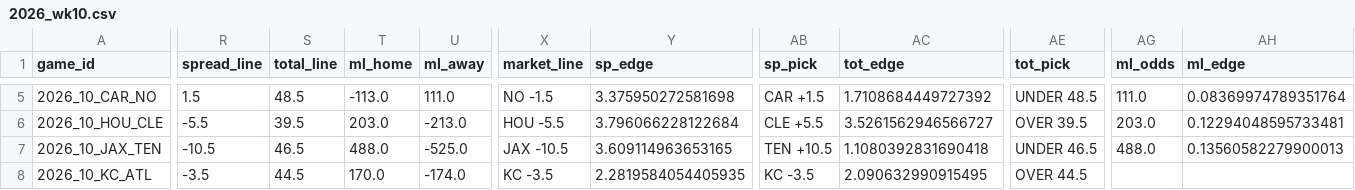
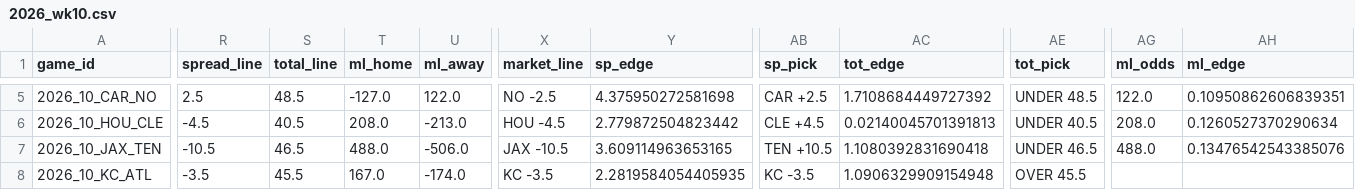
Before and after one commit to AndyCor1097/algohub-nfl, a CSV file: picks/2026_wk10.csv, drawn as a sheet; only a part is shown, gaps mark what is left out; the diff covers the shown part only; the diff names each change by its address in the sheet, - before the commit and + after, or states it on an @@ line.

```diff
--- a/picks/2026_wk10.csv
+++ b/picks/2026_wk10.csv
-R5 (spread_line): 1.5
+R5 (spread_line): 2.5
-T5 (ml_home): -113.0
+T5 (ml_home): -127.0
-U5 (ml_away): 111.0
+U5 (ml_away): 122.0
-X5 (market_line): NO -1.5
+X5 (market_line): NO -2.5
-Y5 (sp_edge): 3.375950272581698
+Y5 (sp_edge): 4.375950272581698
-AB5 (sp_pick): CAR +1.5
+AB5 (sp_pick): CAR +2.5
-AG5 (ml_odds): 111.0
+AG5 (ml_odds): 122.0
-AH5 (ml_edge): 0.08369974789351764
+AH5 (ml_edge): 0.10950862606839351
-R6 (spread_line): -5.5
+R6 (spread_line): -4.5
-S6 (total_line): 39.5
+S6 (total_line): 40.5
-T6 (ml_home): 203.0
+T6 (ml_home): 208.0
-X6 (market_line): HOU -5.5
+X6 (market_line): HOU -4.5
-Y6 (sp_edge): 3.796066228122684
+Y6 (sp_edge): 2.779872504823442
-AB6 (sp_pick): CLE +5.5
+AB6 (sp_pick): CLE +4.5
-AC6 (tot_edge): 3.5261562946566727
+AC6 (tot_edge): 0.02140045701391813
-AE6 (tot_pick): OVER 39.5
+AE6 (tot_pick): UNDER 40.5
-AG6 (ml_odds): 203.0
+AG6 (ml_odds): 208.0
-AH6 (ml_edge): 0.12294048595733481
+AH6 (ml_edge): 0.1260527370290634
-U7 (ml_away): -525.0
+U7 (ml_away): -506.0
-AH7 (ml_edge): 0.13560582279900013
+AH7 (ml_edge): 0.13476542543385076
-S8 (total_line): 44.5
+S8 (total_line): 45.5
-T8 (ml_home): 170.0
+T8 (ml_home): 167.0
-AC8 (tot_edge): 2.090632990915495
+AC8 (tot_edge): 1.0906329909154948
-AE8 (tot_pick): OVER 44.5
+AE8 (tot_pick): OVER 45.5
```
Also changed, not shown: 117 edited cells elsewhere in this file, 4 other files.
